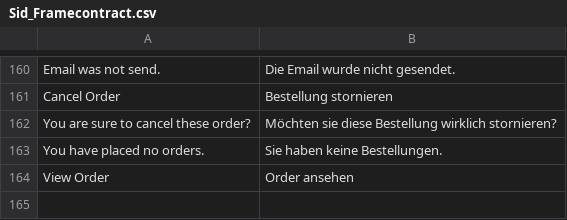
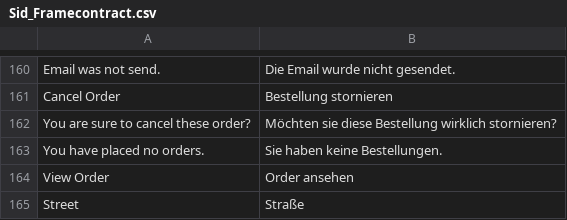
Before and after one commit to b3-it/magento-lts, a CSV file: app/locale/de_DE/Sid_Framecontract.csv, drawn as a sheet; only a part is shown, gaps mark what is left out; the diff names each change by its address in the sheet, - before the commit and + after, or states it on an @@ line.

Commit message:
SID :: Übersetzung

```diff
--- a/app/locale/de_DE/Sid_Framecontract.csv
+++ b/app/locale/de_DE/Sid_Framecontract.csv
+row 165: Street | Straße
```
